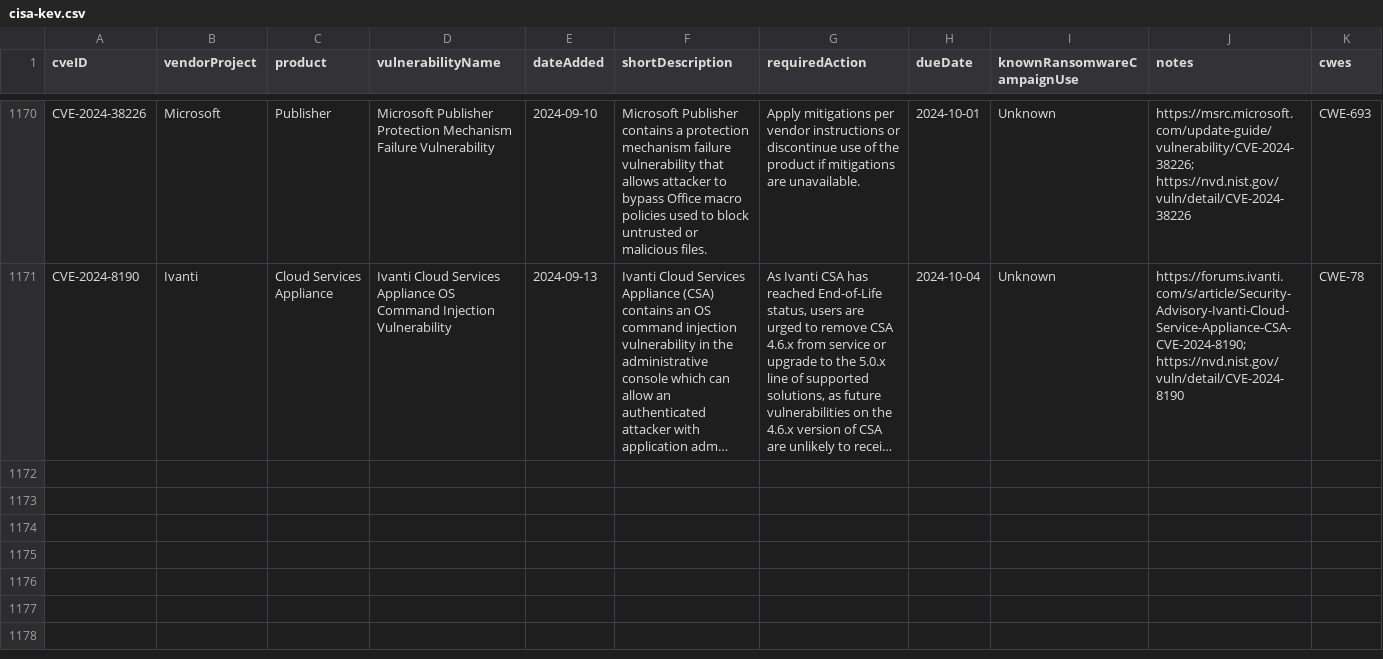
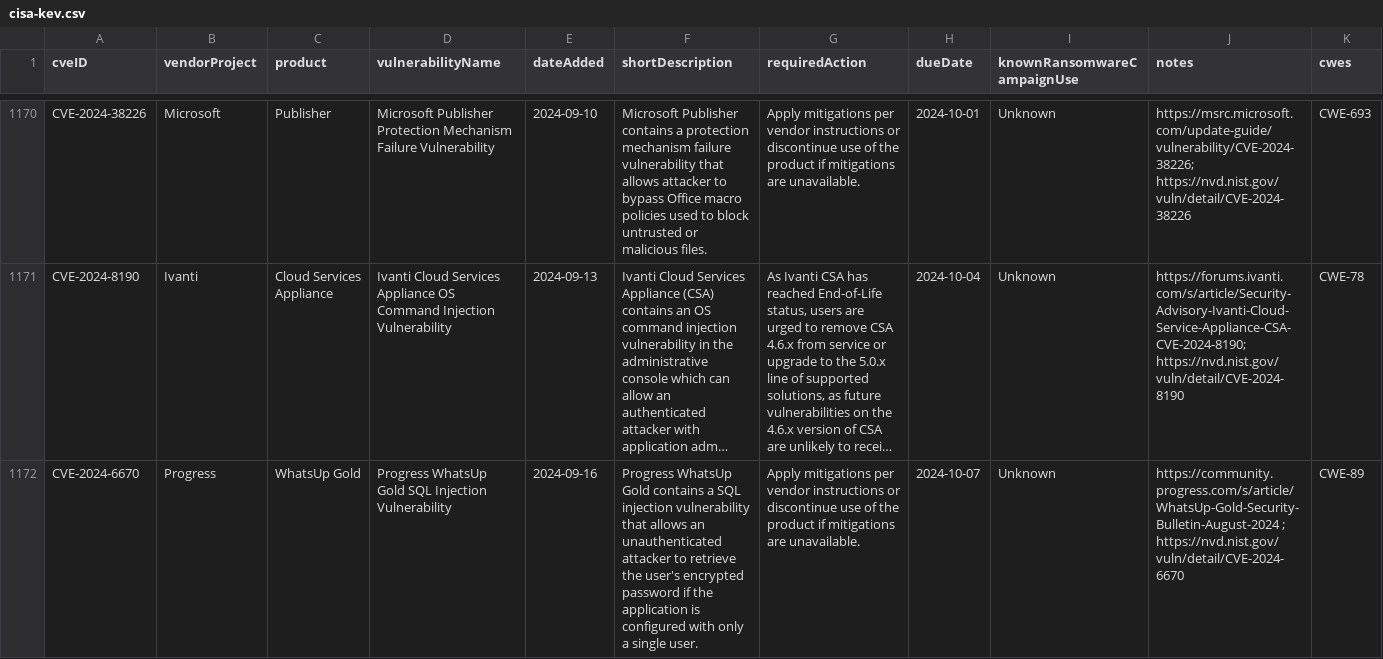
Before and after one commit to rxerium/CISA-KEV, a CSV file: cisa-kev.csv, drawn as a sheet; only a part is shown, gaps mark what is left out; long unchanged cells end in …; the diff covers the shown part only; the diff names each change by its address in the sheet, - before the commit and + after, or states it on an @@ line.

Commit message:
CISA KEV Updates

```diff
--- a/cisa-kev.csv
+++ b/cisa-kev.csv
+row 1172: CVE-2024-6670 | Progress | WhatsUp Gold | Progress WhatsUp Gold SQL Injection Vulnerability | 2024-09-16 | Progress WhatsUp Gold contains a SQL injection vulnerability that allows an unauthenticated attacker to retrieve the user's encrypted password if the application is configured with only a single user. | Apply mitigations per vendor instructions or discontinue use of the product if mitigations are unavailable. | 2024-10-07 | Unknown | https://community.progress.com/s/article/WhatsUp-Gold-Security-Bulletin-August-2024 ; https://nvd.nist.gov/vuln/detail/CVE-2024-6670 | CWE-89
```
Also changed, not shown: 1 added row elsewhere in this file, 1 other file.
